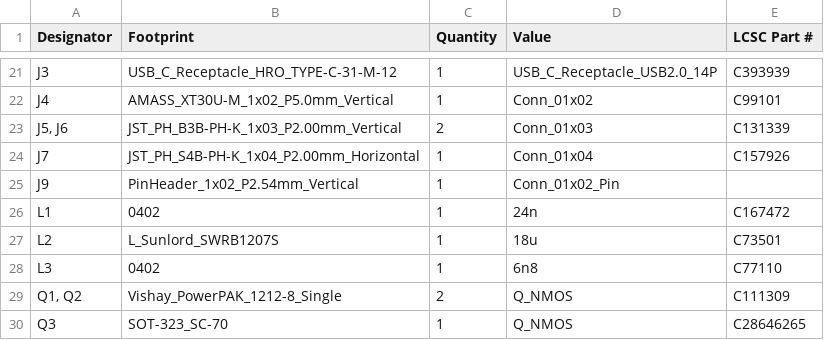
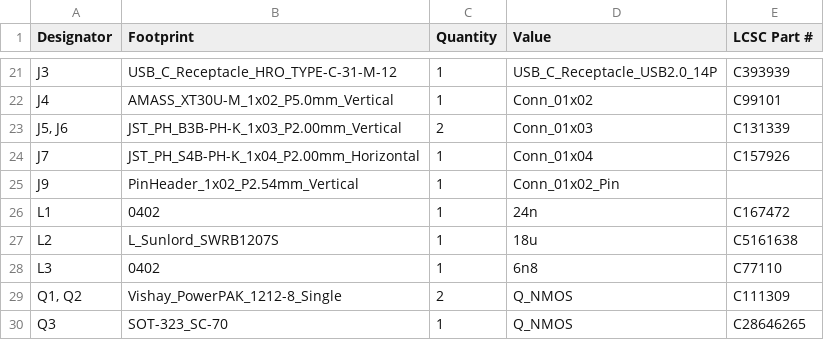
Before and after one commit to Galacs/mhadb-main-board, a CSV file: production/bom.csv, drawn as a sheet; only a part is shown, gaps mark what is left out.

Commit message:
regenerate production files

```diff
--- a/production/bom.csv
+++ b/production/bom.csv
@@ -26,3 +26,3 @@ J9,PinHeader_1x02_P2.54mm_Vertical,1,Conn_01x02_Pin,
 L1,0402,1,24n,C167472
-L2,L_Sunlord_SWRB1207S,1,18u,C73501
+L2,L_Sunlord_SWRB1207S,1,18u,C5161638
 L3,0402,1,6n8,C77110
```
Also changed, not shown: 3 other files.
